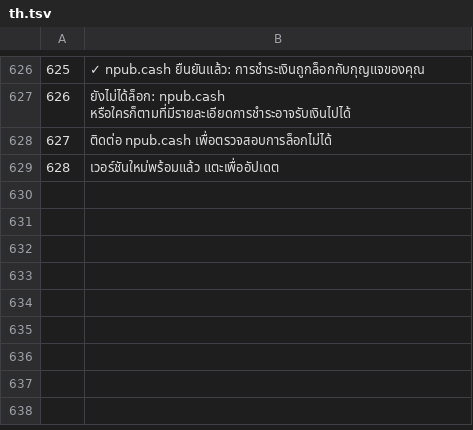
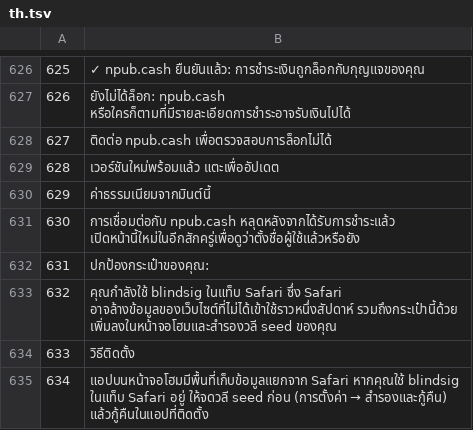
Before and after one commit to Random21m/blindsig, a TSV file: tools/i18n/tr/th.tsv, drawn as a sheet; only a part is shown, gaps mark what is left out.

```diff
--- a/tools/i18n/tr/th.tsv
+++ b/tools/i18n/tr/th.tsv
@@ -629 +629,7 @@
 628	เวอร์ชันใหม่พร้อมแล้ว แตะเพื่ออัปเดต
+629	ค่าธรรมเนียมจากมินต์นี้
+630	การเชื่อมต่อกับ npub.cash หลุดหลังจากได้รับการชำระแล้ว เปิดหน้านี้ใหม่ในอีกสักครู่เพื่อดูว่าตั้งชื่อผู้ใช้แล้วหรือยัง
+631	ปกป้องกระเป๋าของคุณ:
+632	คุณกำลังใช้ blindsig ในแท็บ Safari ซึ่ง Safari อาจล้างข้อมูลของเว็บไซต์ที่ไม่ได้เข้าใช้ราวหนึ่งสัปดาห์ รวมถึงกระเป๋านี้ด้วย เพิ่มลงในหน้าจอโฮมและสำรองวลี seed ของคุณ
+633	วิธีติดตั้ง
+634	แอปบนหน้าจอโฮมมีพื้นที่เก็บข้อมูลแยกจาก Safari หากคุณใช้ blindsig ในแท็บ Safari อยู่ ให้จดวลี seed ก่อน (การตั้งค่า → สำรองและกู้คืน) แล้วกู้คืนในแอปที่ติดตั้ง
```
Also changed, not shown: tools/i18n/tr/ar.tsv, tools/i18n/tr/de.tsv, 48 other files.
